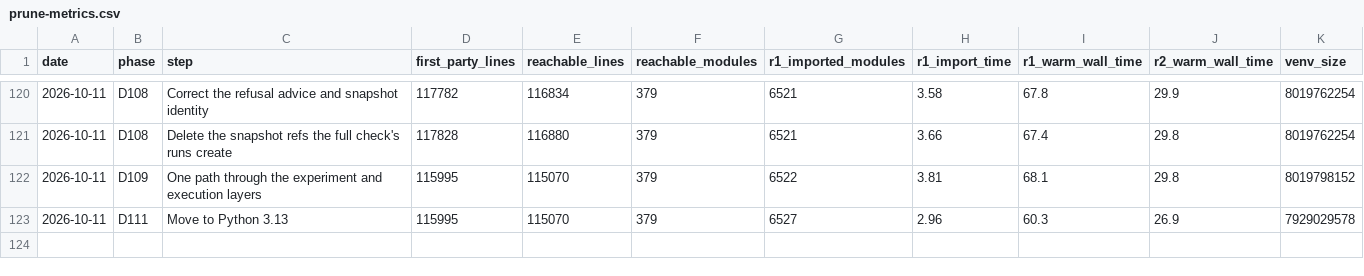
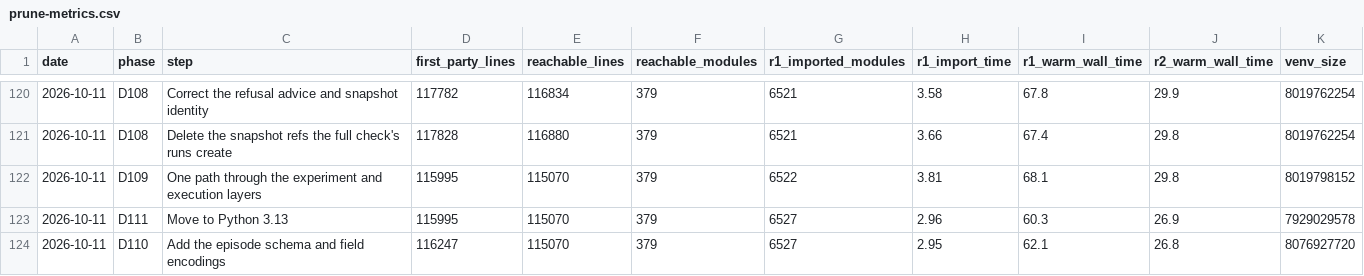
Before and after one commit to jasgcode/Poorin, a CSV file: docs/poorin/prune-metrics.csv, drawn as a sheet; only a part is shown, gaps mark what is left out.

Commit message:
[poorin] Add the episode schema and field encodings
An episode dataset declares its fields, one step rate, and how each field is stored. raw stores array bytes; video stores H.264 with a fixed keyframe interval and decodes a clip from the nearest keyframe, and rejects a codec that is not a video codec when the schema is built. load_video turns any video file into frames at a dataset's size and rate for source readers.

```diff
--- a/docs/poorin/prune-metrics.csv
+++ b/docs/poorin/prune-metrics.csv
@@ -123 +123,2 @@ date,phase,step,first_party_lines,reachable_lines,reachable_modules,r1_imported_
 2026-10-11,D111,Move to Python 3.13,115995,115070,379,6527,2.96,60.3,26.9,7929029578
+2026-10-11,D110,Add the episode schema and field encodings,116247,115070,379,6527,2.95,62.1,26.8,8076927720
```
Also changed, not shown: 7 other files.
